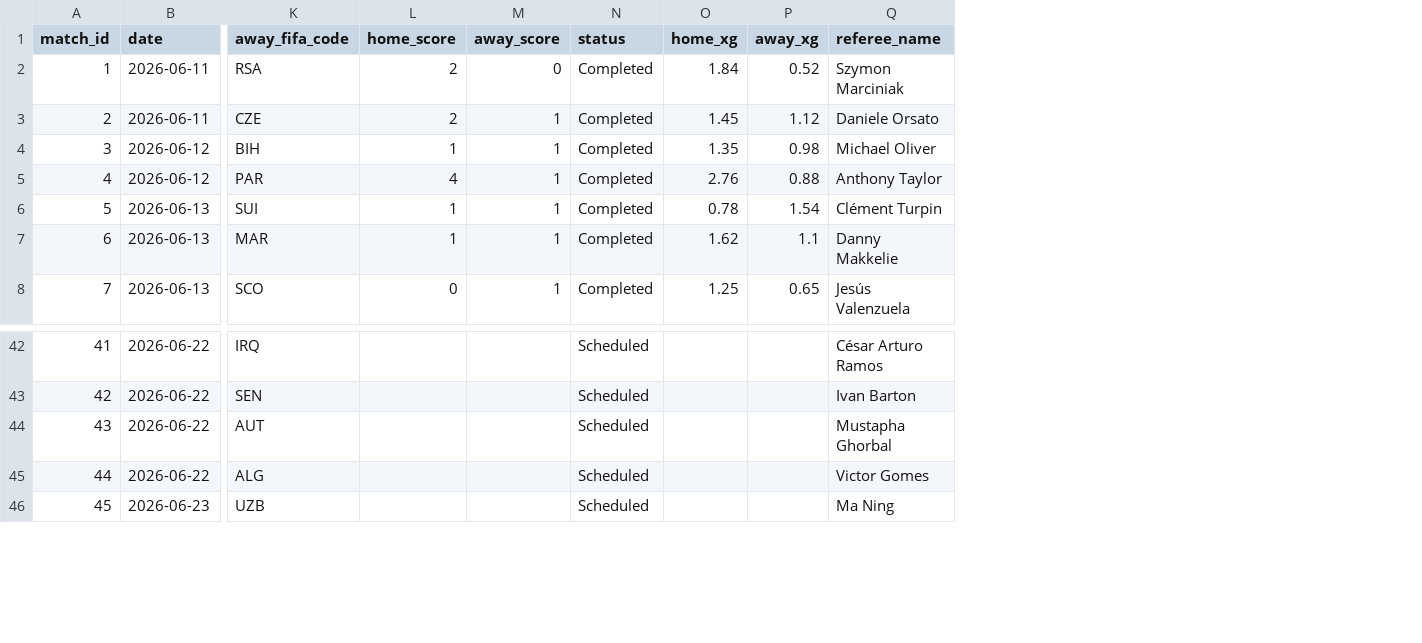
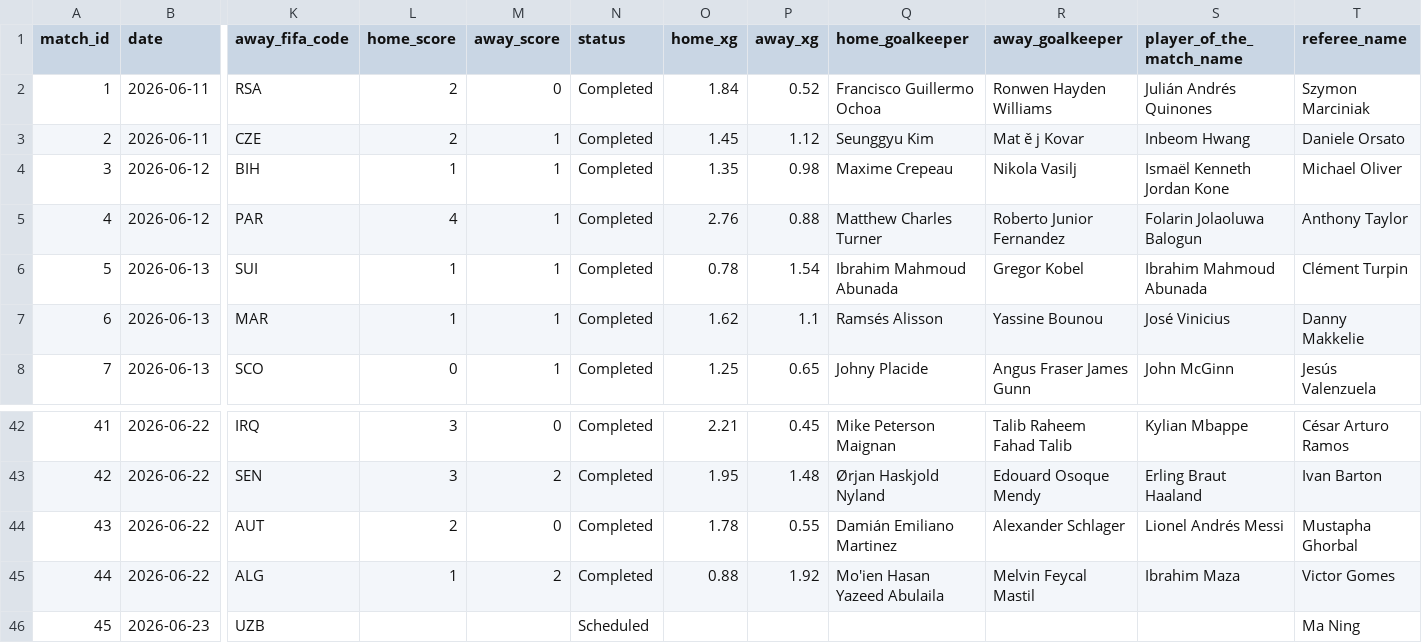
Before and after one commit to benbr11/EdgeLabs, a CSV file: wc2026_xg.csv, drawn as a sheet; only a part is shown, gaps mark what is left out; the diff covers the shown part only; the diff names each change by its address in the sheet, - before the commit and + after, or states it on an @@ line.

```diff
--- a/wc2026_xg.csv
+++ b/wc2026_xg.csv
+column Q (home_goalkeeper), rows 2-8: Francisco Guillermo Ochoa | Seunggyu Kim | Maxime Crepeau | Matthew Charles Turner | Ibrahim Mahmoud Abunada | Ramsés Alisson | Johny Placide; rows 42-45: Mike Peterson Maignan | Ørjan Haskjold Nyland | Damián Emiliano Martinez | Mo'ien Hasan Yazeed Abulaila
+column R (away_goalkeeper), rows 2-8: Ronwen Hayden Williams | Mat ě j Kovar | Nikola Vasilj | Roberto Junior Fernandez | Gregor Kobel | Yassine Bounou | Angus Fraser James Gunn; rows 42-45: Talib Raheem Fahad Talib | Edouard Osoque Mendy | Alexander Schlager | Melvin Feycal Mastil
+column S (player_of_the_match_name), rows 2-8: Julián Andrés Quinones | Inbeom Hwang | Ismaël Kenneth Jordan Kone | Folarin Jolaoluwa Balogun | Ibrahim Mahmoud Abunada | José Vinicius | John McGinn; rows 42-45: Kylian Mbappe | Erling Braut Haaland | Lionel Andrés Messi | Ibrahim Maza
-L42:L43 (home_score): (empty)
+L42:L43 (home_score): 3
-M42 (away_score): (empty)
+M42 (away_score): 0
-N42:N45 (status): Scheduled
+N42:N45 (status): Completed
-O42 (home_xg): (empty)
+O42 (home_xg): 2.21
-P42 (away_xg): (empty)
+P42 (away_xg): 0.45
-M43 (away_score): (empty)
+M43 (away_score): 2
-O43 (home_xg): (empty)
+O43 (home_xg): 1.95
-P43 (away_xg): (empty)
+P43 (away_xg): 1.48
-L44 (home_score): (empty)
+L44 (home_score): 2
-M44 (away_score): (empty)
+M44 (away_score): 0
-O44 (home_xg): (empty)
+O44 (home_xg): 1.78
-P44 (away_xg): (empty)
+P44 (away_xg): 0.55
-L45 (home_score): (empty)
+L45 (home_score): 1
-M45 (away_score): (empty)
+M45 (away_score): 2
-O45 (home_xg): (empty)
+O45 (home_xg): 0.88
-P45 (away_xg): (empty)
+P45 (away_xg): 1.92
```
Also changed, not shown: 40 edited cells elsewhere in this file, player_intl.csv, ratings.csv, 7 other files.
